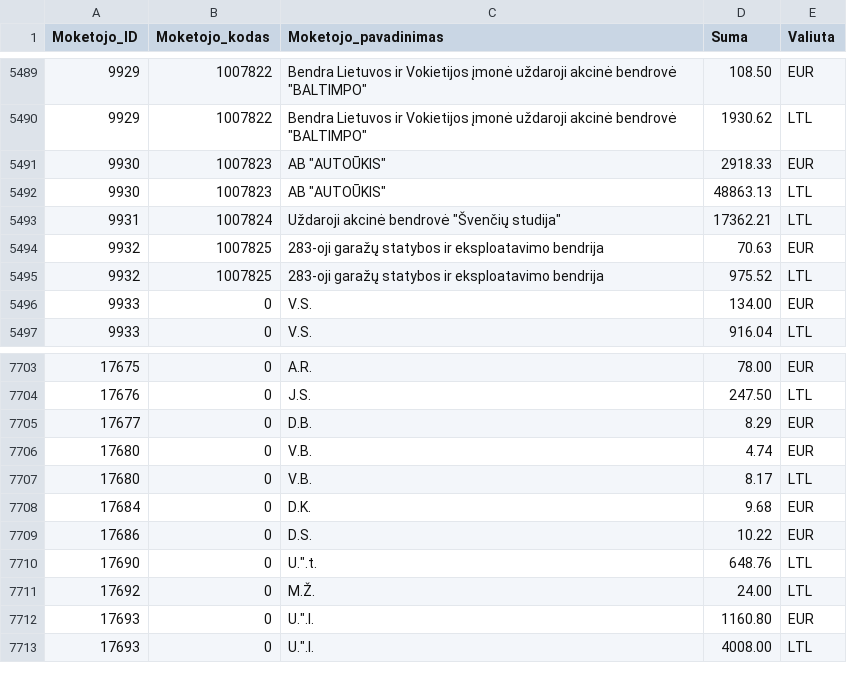
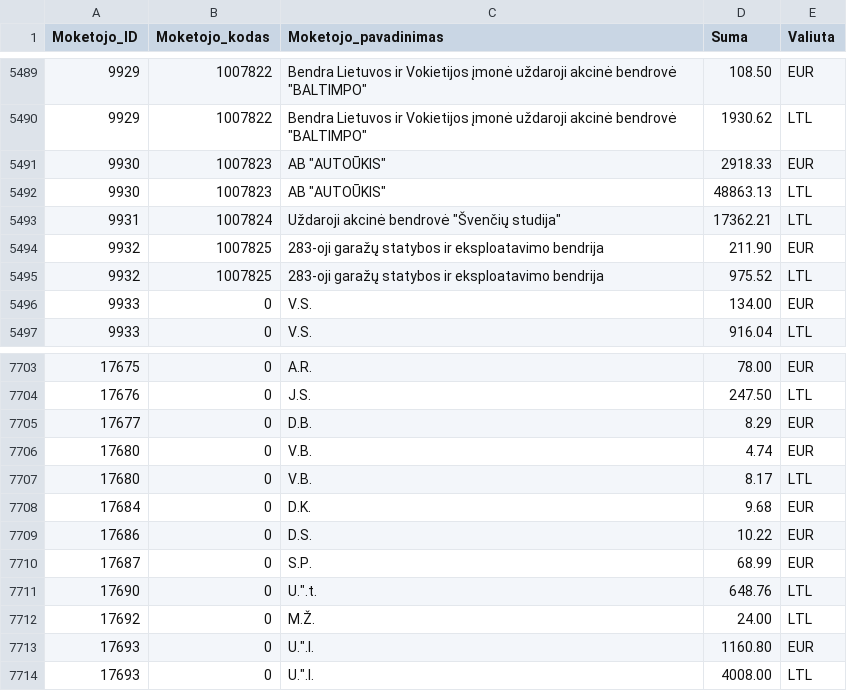
Before and after one commit to vilnius/zemesnuomossutartys, a TSV file: data/Sumos.tsv, drawn as a sheet; only a part is shown, gaps mark what is left out.

Commit message:
update

```diff
--- a/data/Sumos.tsv
+++ b/data/Sumos.tsv
@@ -5493,3 +5493,3 @@
 9931	1007824	Uždaroji akcinė bendrovė "Švenčių studija"	17362.21	LTL
-9932	1007825	283-oji garažų statybos ir eksploatavimo bendrija	70.63	EUR
+9932	1007825	283-oji garažų statybos ir eksploatavimo bendrija	211.90	EUR
 9932	1007825	283-oji garažų statybos ir eksploatavimo bendrija	975.52	LTL
@@ -7709,2 +7709,3 @@
 17686	0	D.S.	10.22	EUR
+17687	0	S.P.	68.99	EUR
 17690	0	U.".t.	648.76	LTL
```
